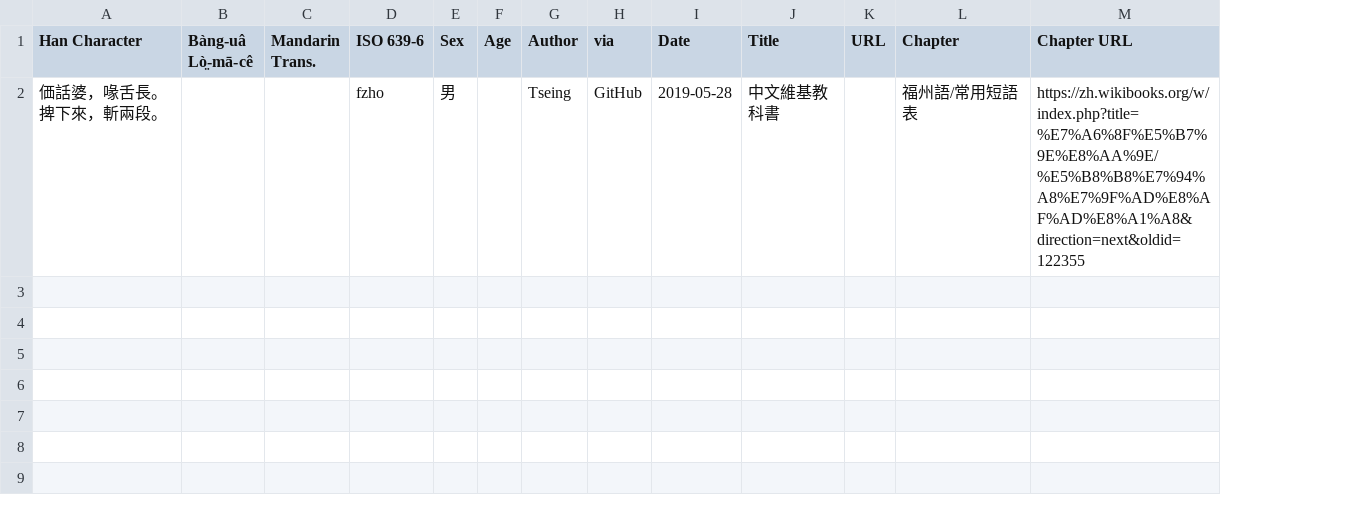
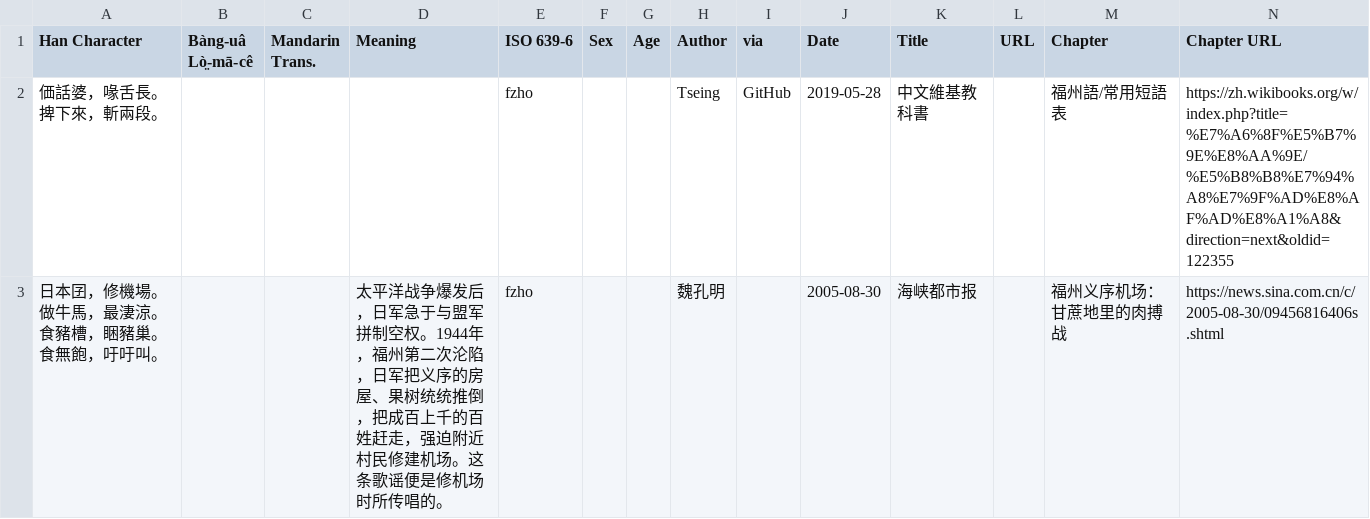
Before and after one commit to MindongLab/foochow-idioms-data, a CSV file: other idioms.csv, drawn as a sheet; addresses are those after the commit; the diff names each change by its address in the sheet, - before the commit and + after, or states it on an @@ line.

Commit message:
[#94](https://github.com/MindongLab/foochow-idioms/issues/94)

```diff
--- a/other idioms.csv
+++ b/other idioms.csv
+column D (Meaning), empty
-F2 (Sex): 男
+F2 (Sex): (empty)
+row 3: 日本囝，修機場。做牛馬，最淒涼。食豬槽，睏豬巢。食無飽，吁吁叫。 |  |  | 太平洋战争爆发后，日军急于与盟军拼制空权。1944年，福州第二次沦陷，日军把义序的房屋、果树统统推倒，把成百上千的百姓赶走，强迫附近村民修建机场。这条歌谣便是修机场时所传唱的。 | fzho |  |  | 魏孔明 |  | 2005-08-30 | 海峡都市报 |  | 福州义序机场：甘蔗地里的肉搏战 | https://news.sina.com.cn/c/2005-08-30/09456816406s.shtml
```
